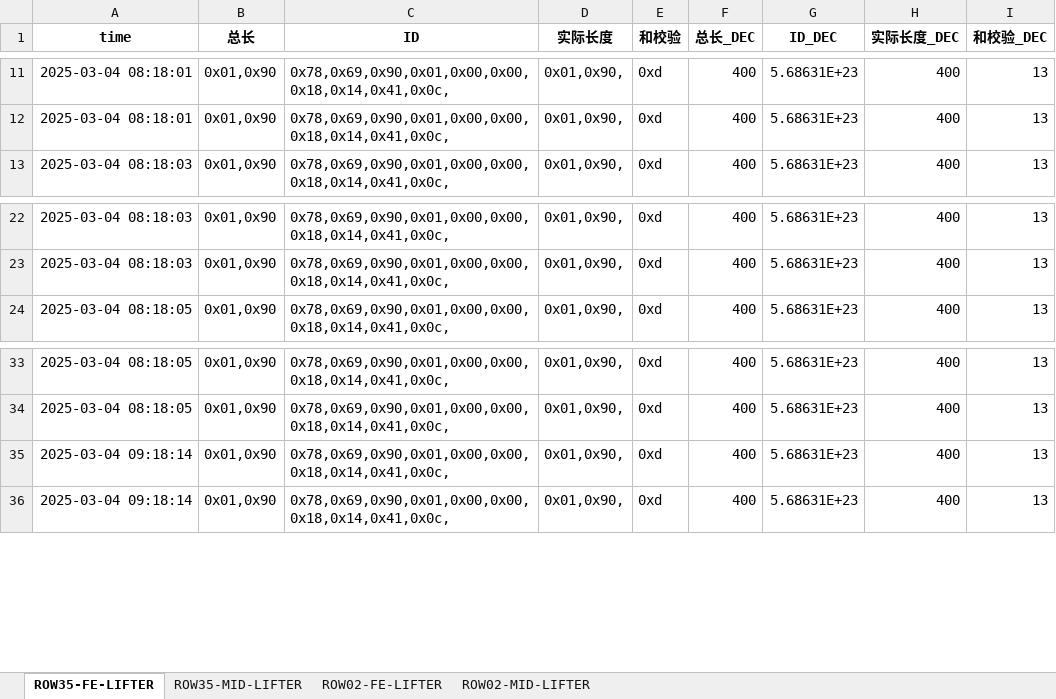
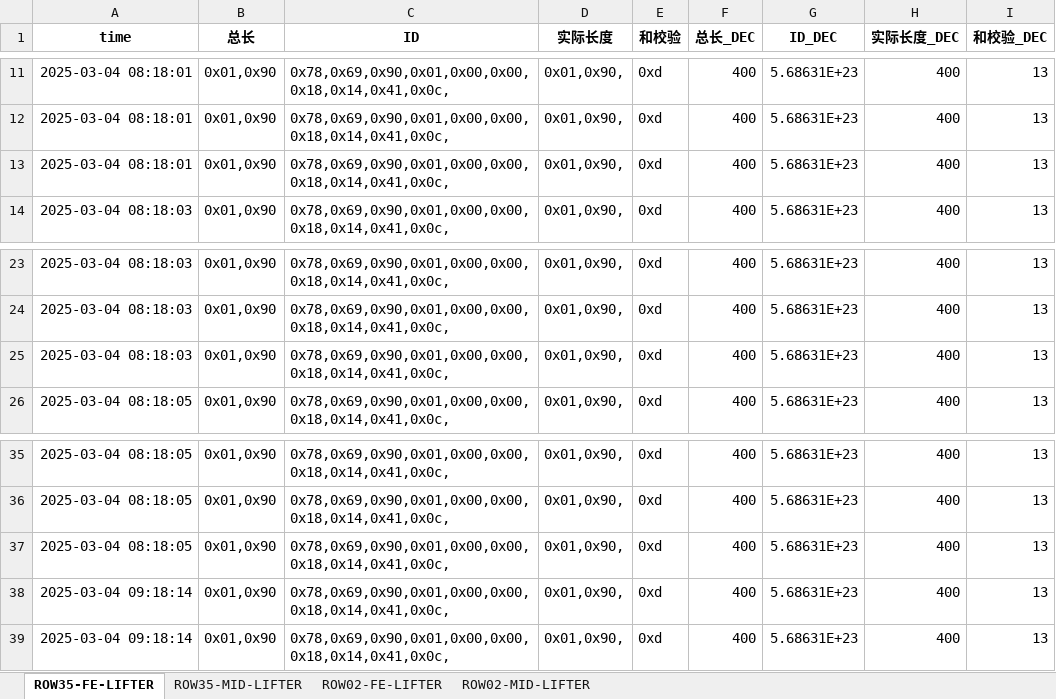
Before and after one commit to weichencsu/ammanexperiment, an Excel workbook: sensorCSV/SAG1_sensor_data_with_decimal_filtered.xlsx, sheet ROW35-FE-LIFTER, drawn as a sheet; only a part is shown, gaps mark what is left out; values as stored, in another font and other column widths than the file's, no borders; the diff covers the shown part only; the diff names each change by its address in the sheet, - before the commit and + after, or states it on an @@ line.

```diff
--- a/sensorCSV/SAG1_sensor_data_with_decimal_filtered.xlsx (sheet ROW35-FE-LIFTER)
+++ b/sensorCSV/SAG1_sensor_data_with_decimal_filtered.xlsx (sheet ROW35-FE-LIFTER)
+row 13: 2025-03-04 08:18:01 | 0x01,0x90 | 0x78,0x69,0x90,0x01,0x00,0x00,0x18,0x14,0x41,0x0c, | 0x01,0x90, | 0xd | 400 | 5.68631E+23 | 400 | 13
+row 25: 2025-03-04 08:18:03 | 0x01,0x90 | 0x78,0x69,0x90,0x01,0x00,0x00,0x18,0x14,0x41,0x0c, | 0x01,0x90, | 0xd | 400 | 5.68631E+23 | 400 | 13
+row 37: 2025-03-04 08:18:05 | 0x01,0x90 | 0x78,0x69,0x90,0x01,0x00,0x00,0x18,0x14,0x41,0x0c, | 0x01,0x90, | 0xd | 400 | 5.68631E+23 | 400 | 13
```
Also changed, not shown: other rows of this sheet, sheet ROW35-MID-LIFTER, sheet ROW02-MID-LIFTER, sheet ROW02-FE-LIFTER.
